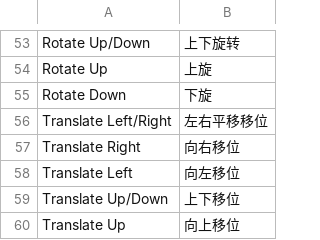
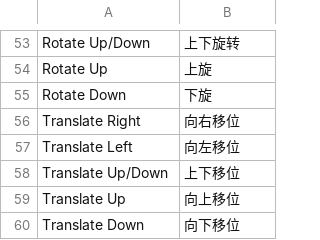
Before and after one commit to baiyangmuzz/SP2Chinese, a TSV file: dict/new21_control_actions_zh_cn.tsv, drawn as a sheet; only a part is shown, gaps mark what is left out; the shorter side is filled out with more unchanged rows.

```diff
--- a/dict/new21_control_actions_zh_cn.tsv
+++ b/dict/new21_control_actions_zh_cn.tsv
@@ -55,3 +55,2 @@ Rotate Up	上旋
 Rotate Down	下旋
-Translate Left/Right	左右平移移位
 Translate Right	向右移位
```
Also changed, not shown: dict/base_zh_cn.tsv, dict/new12_assets_ui_zh_cn.tsv, 11 other files.
